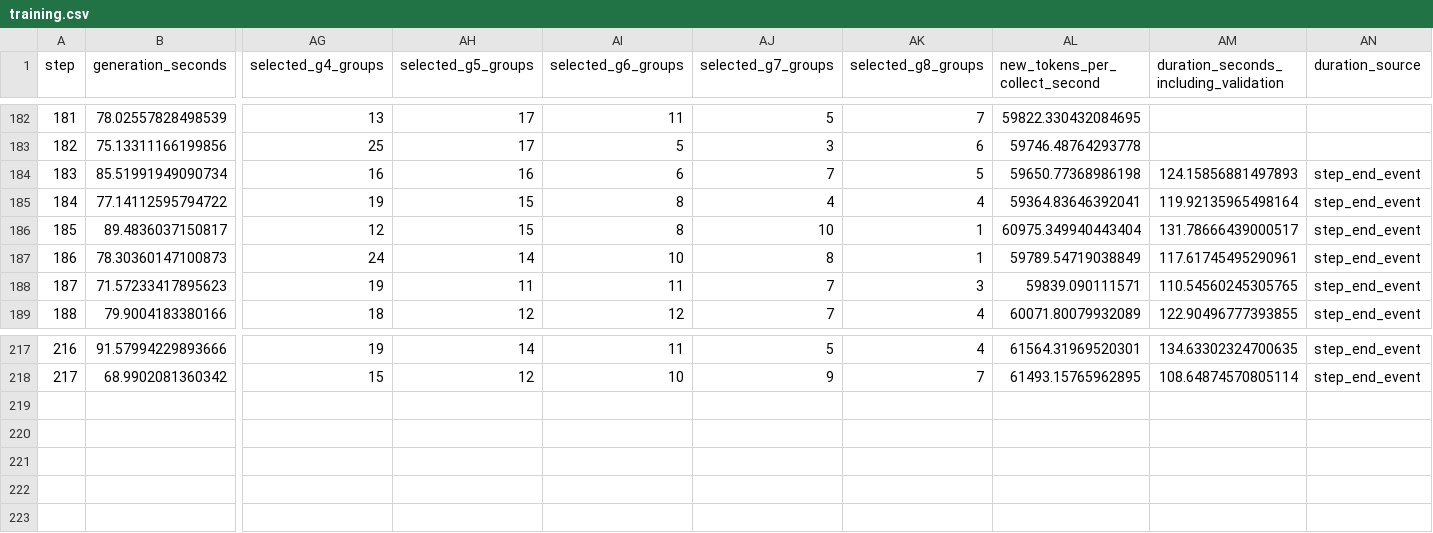
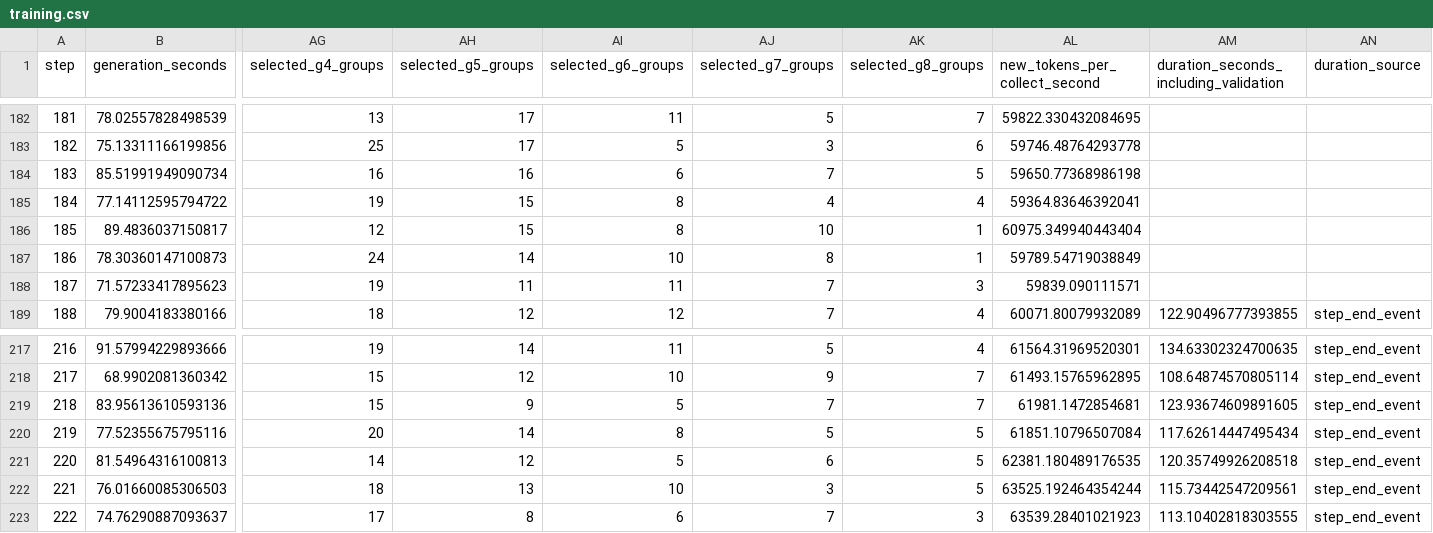
Before and after one commit to LingyinKaslana/dapo-rollout-stability, a CSV file: history/20261103-setup2-qwen3-8b-april-seqfirst-w512-r512-8k-from0-10h-v2/training.csv, drawn as a sheet; only a part is shown, gaps mark what is left out; rows hold the shown columns only; the diff names each change by its address in the sheet, - before the commit and + after, or states it on an @@ line.

Commit message:
Update setup2 dashboard bcbe45df903140cf81f3fcd4cf9d6de6

```diff
--- a/history/20261103-setup2-qwen3-8b-april-seqfirst-w512-r512-8k-from0-10h-v2/training.csv
+++ b/history/20261103-setup2-qwen3-8b-april-seqfirst-w512-r512-8k-from0-10h-v2/training.csv
-AM184: 124.15856881497893
+AM184: (empty)
-AN184:AN188 (duration_source): step_end_event
+AN184:AN188 (duration_source): (empty)
-AM185: 119.92135965498164
+AM185: (empty)
-AM186: 131.78666439000517
+AM186: (empty)
-AM187: 117.61745495290961
+AM187: (empty)
-AM188: 110.54560245305765
+AM188: (empty)
+row 219: 218 | 83.95613610593136 | 15 | 9 | 5 | 7 | 7 | 61981.1472854681 | 123.93674609891605 | step_end_event
+row 220: 219 | 77.52355675795116 | 20 | 14 | 8 | 5 | 5 | 61851.10796507084 | 117.62614447495434 | step_end_event
+row 221: 220 | 81.54964316100813 | 14 | 12 | 5 | 6 | 5 | 62381.180489176535 | 120.35749926208518 | step_end_event
+row 222: 221 | 76.01660085306503 | 18 | 13 | 10 | 3 | 5 | 63525.192464354244 | 115.73442547209561 | step_end_event
+row 223: 222 | 74.76290887093637 | 17 | 8 | 6 | 7 | 3 | 63539.28401021923 | 113.10402818303555 | step_end_event
```
Also changed, not shown: gpu_10m.csv, gpu_history.csv, 17 other files.
